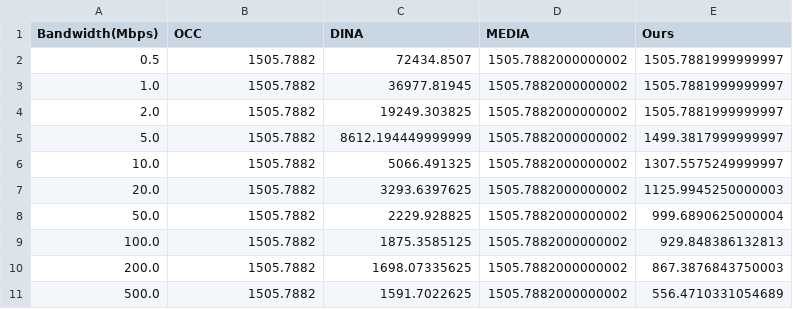
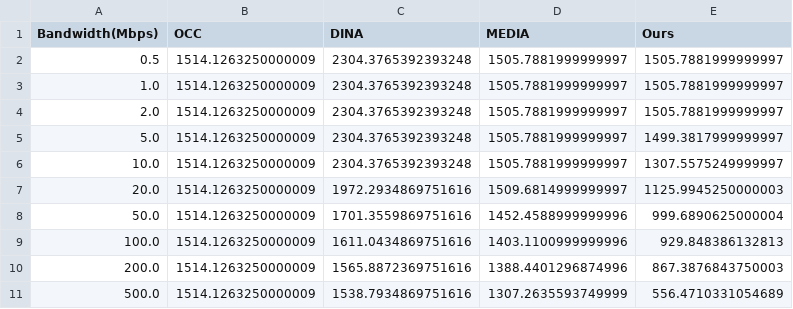
Before and after one commit to 0xkayne/Safe-Parallel_DNN_Inference, a CSV file: exp_results/exp2_network_ablation/network_InceptionV3.csv, drawn as a sheet.

```diff
--- a/exp_results/exp2_network_ablation/network_InceptionV3.csv
+++ b/exp_results/exp2_network_ablation/network_InceptionV3.csv
@@ -1,11 +1,11 @@
 Bandwidth(Mbps),OCC,DINA,MEDIA,Ours
-0.5,1505.7882,72434.8507,1505.7882000000002,1505.7881999999997
-1.0,1505.7882,36977.81945,1505.7882000000002,1505.7881999999997
-2.0,1505.7882,19249.303825,1505.7882000000002,1505.7881999999997
-5.0,1505.7882,8612.194449999999,1505.7882000000002,1499.3817999999997
-10.0,1505.7882,5066.491325,1505.7882000000002,1307.5575249999997
-20.0,1505.7882,3293.6397625,1505.7882000000002,1125.9945250000003
-50.0,1505.7882,2229.928825,1505.7882000000002,999.6890625000004
-100.0,1505.7882,1875.3585125,1505.7882000000002,929.848386132813
-200.0,1505.7882,1698.07335625,1505.7882000000002,867.3876843750003
-500.0,1505.7882,1591.7022625,1505.7882000000002,556.4710331054689
+0.5,1514.1263250000009,2304.3765392393248,1505.7881999999997,1505.7881999999997
+1.0,1514.1263250000009,2304.3765392393248,1505.7881999999997,1505.7881999999997
+2.0,1514.1263250000009,2304.3765392393248,1505.7881999999997,1505.7881999999997
+5.0,1514.1263250000009,2304.3765392393248,1505.7881999999997,1499.3817999999997
+10.0,1514.1263250000009,2304.3765392393248,1505.7881999999997,1307.5575249999997
+20.0,1514.1263250000009,1972.2934869751616,1509.6814999999997,1125.9945250000003
+50.0,1514.1263250000009,1701.3559869751616,1452.4588999999996,999.6890625000004
+100.0,1514.1263250000009,1611.0434869751616,1403.1100999999996,929.848386132813
+200.0,1514.1263250000009,1565.8872369751616,1388.4401296874996,867.3876843750003
+500.0,1514.1263250000009,1538.7934869751616,1307.2635593749999,556.4710331054689
```
Also changed, not shown: exp_results/exp1_fixed_comparison/fixed_comparison_all_models.csv, exp_results/exp2_network_ablation/network_ALBERT-large.csv, 44 other files.
